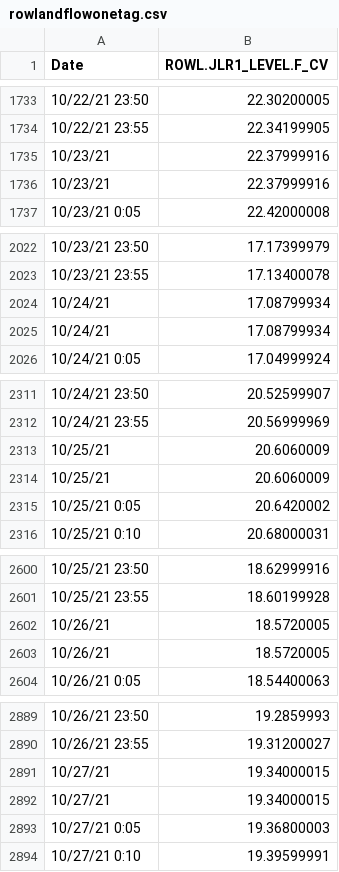
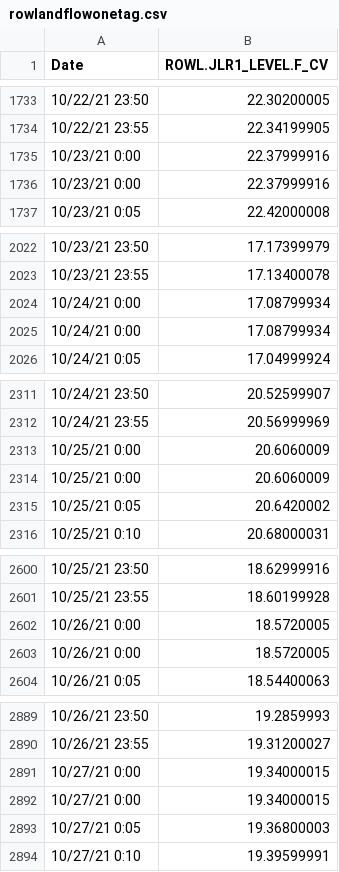
Before and after one commit to Tanmay077/Airquality, a CSV file: rowlandflowonetag.csv, drawn as a sheet; only a part is shown, gaps mark what is left out; the diff covers the shown part only.

```diff
--- a/rowlandflowonetag.csv
+++ b/rowlandflowonetag.csv
@@ -1734,4 +1734,4 @@
 10/22/21 23:55,22.34199905
-10/23/21,22.37999916
-10/23/21,22.37999916
+10/23/21 0:00,22.37999916
+10/23/21 0:00,22.37999916
 10/23/21 0:05,22.42000008
@@ -2023,4 +2023,4 @@
 10/23/21 23:55,17.13400078
-10/24/21,17.08799934
-10/24/21,17.08799934
+10/24/21 0:00,17.08799934
+10/24/21 0:00,17.08799934
 10/24/21 0:05,17.04999924
@@ -2312,4 +2312,4 @@
 10/24/21 23:55,20.56999969
-10/25/21,20.6060009
-10/25/21,20.6060009
+10/25/21 0:00,20.6060009
+10/25/21 0:00,20.6060009
 10/25/21 0:05,20.6420002
@@ -2601,4 +2601,4 @@
 10/25/21 23:55,18.60199928
-10/26/21,18.5720005
-10/26/21,18.5720005
+10/26/21 0:00,18.5720005
+10/26/21 0:00,18.5720005
 10/26/21 0:05,18.54400063
@@ -2890,4 +2890,4 @@
 10/26/21 23:55,19.31200027
-10/27/21,19.34000015
-10/27/21,19.34000015
+10/27/21 0:00,19.34000015
+10/27/21 0:00,19.34000015
 10/27/21 0:05,19.36800003
```
Also changed, not shown: 34 edited cells elsewhere in this file.
